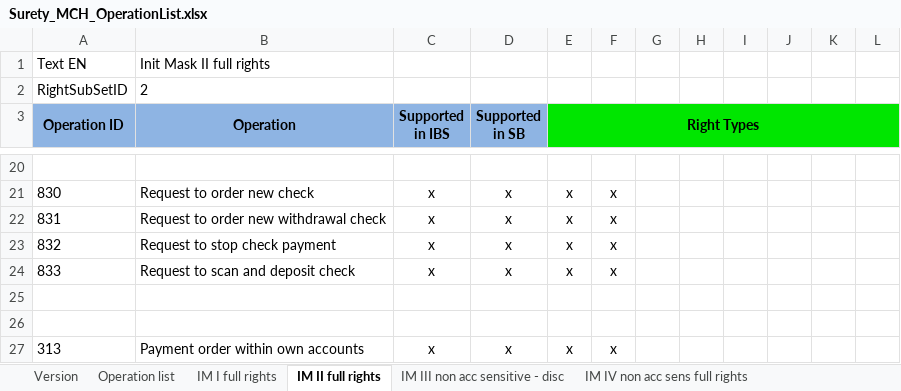
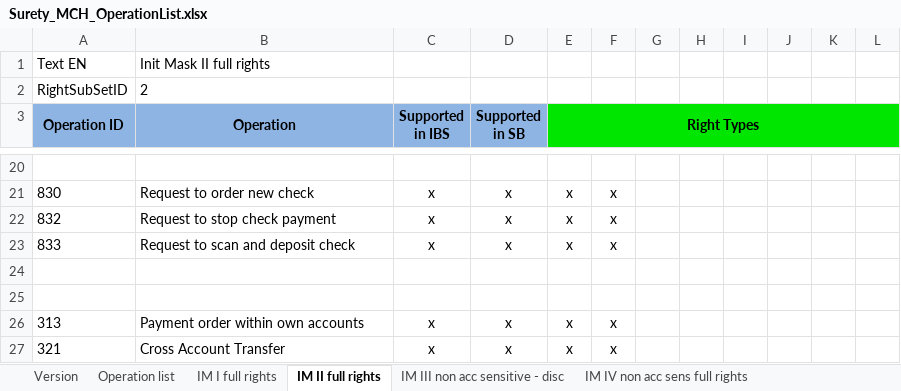
Before and after one commit to nymbusinc/nymbusolbapp, an Excel workbook: banks/surety/catalogs/Surety_MCH_OperationList.xlsx, sheet IM II full rights, drawn as a sheet; only a part is shown, gaps mark what is left out; the shorter side is filled out with more unchanged rows; values as stored, in another font and other column widths than the file's, no borders; the diff names each change by its address in the sheet, - before the commit and + after, or states it on an @@ line.

```diff
--- a/banks/surety/catalogs/Surety_MCH_OperationList.xlsx (sheet IM II full rights)
+++ b/banks/surety/catalogs/Surety_MCH_OperationList.xlsx (sheet IM II full rights)
-row 22: 831 | Request to order new withdrawal check | x | x | x | x
```
Also changed, not shown: sheet IM XI, sheet IM VII full rights passive, sheet IM I full rights, banks/surety/catalogs/catalogs_MCH_surety.xlsx, 2 other files.
